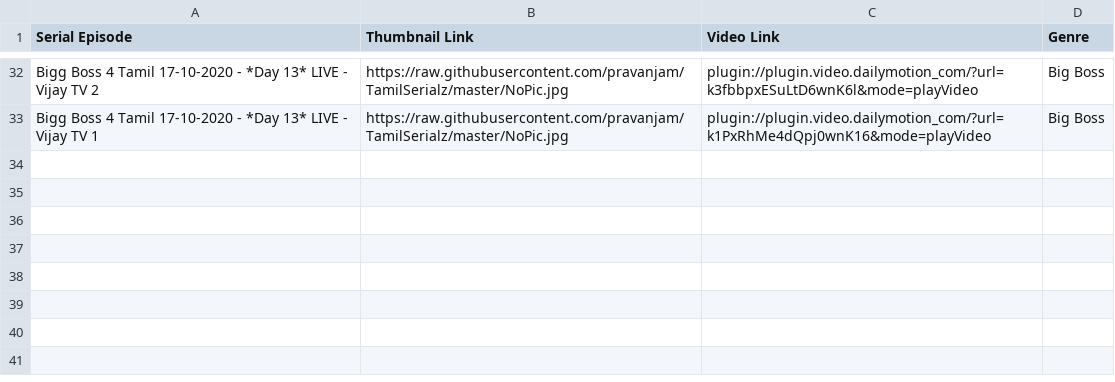
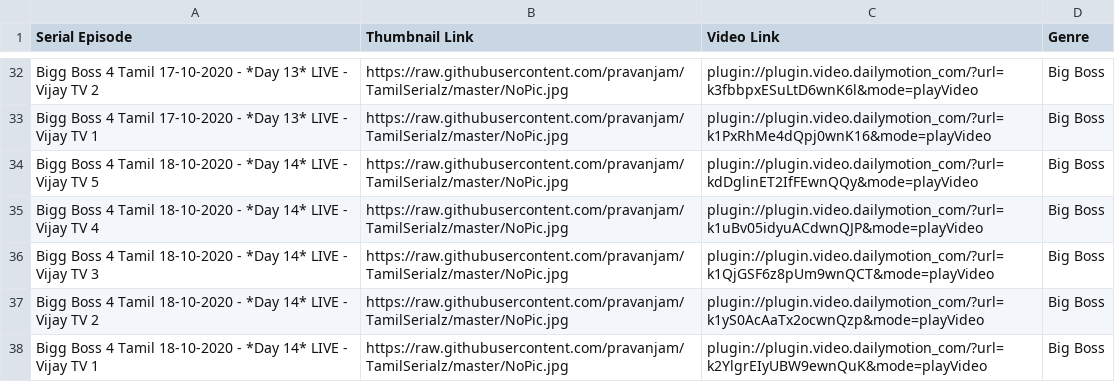
Before and after one commit to pravanjam/TamilSerialz, a CSV file: BigBoss4_SerialData.csv, drawn as a sheet; only a part is shown, gaps mark what is left out; the diff names each change by its address in the sheet, - before the commit and + after, or states it on an @@ line.

```diff
--- a/BigBoss4_SerialData.csv
+++ b/BigBoss4_SerialData.csv
+row 34: Bigg Boss 4 Tamil 18-10-2020 - *Day 14* LIVE - Vijay TV 5 | https://raw.githubusercontent.com/pravanjam/TamilSerialz/master/NoPic.jpg | plugin://plugin.video.dailymotion_com/?url=kdDglinET2IfFEwnQQy&mode=playVideo | Big Boss
+row 35: Bigg Boss 4 Tamil 18-10-2020 - *Day 14* LIVE - Vijay TV 4 | https://raw.githubusercontent.com/pravanjam/TamilSerialz/master/NoPic.jpg | plugin://plugin.video.dailymotion_com/?url=k1uBv05idyuACdwnQJP&mode=playVideo | Big Boss
+row 36: Bigg Boss 4 Tamil 18-10-2020 - *Day 14* LIVE - Vijay TV 3 | https://raw.githubusercontent.com/pravanjam/TamilSerialz/master/NoPic.jpg | plugin://plugin.video.dailymotion_com/?url=k1QjGSF6z8pUm9wnQCT&mode=playVideo | Big Boss
+row 37: Bigg Boss 4 Tamil 18-10-2020 - *Day 14* LIVE - Vijay TV 2 | https://raw.githubusercontent.com/pravanjam/TamilSerialz/master/NoPic.jpg | plugin://plugin.video.dailymotion_com/?url=k1yS0AcAaTx2ocwnQzp&mode=playVideo | Big Boss
+row 38: Bigg Boss 4 Tamil 18-10-2020 - *Day 14* LIVE - Vijay TV 1 | https://raw.githubusercontent.com/pravanjam/TamilSerialz/master/NoPic.jpg | plugin://plugin.video.dailymotion_com/?url=k2YlgrEIyUBW9ewnQuK&mode=playVideo | Big Boss
```
Also changed, not shown: Chithi2_SerialData.csv.
